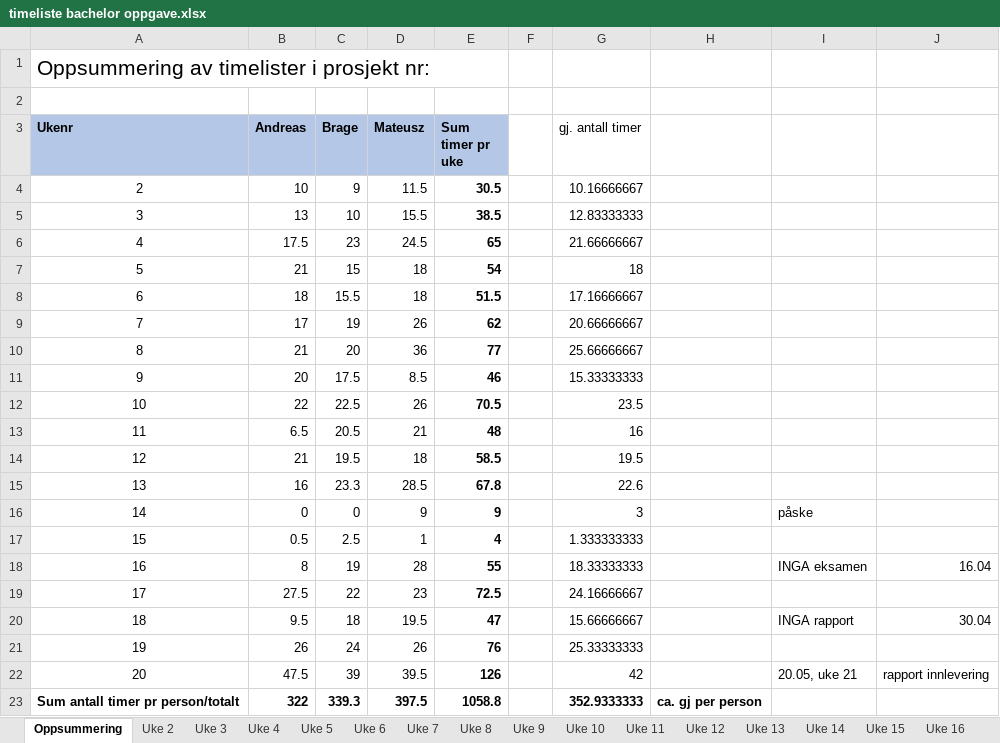
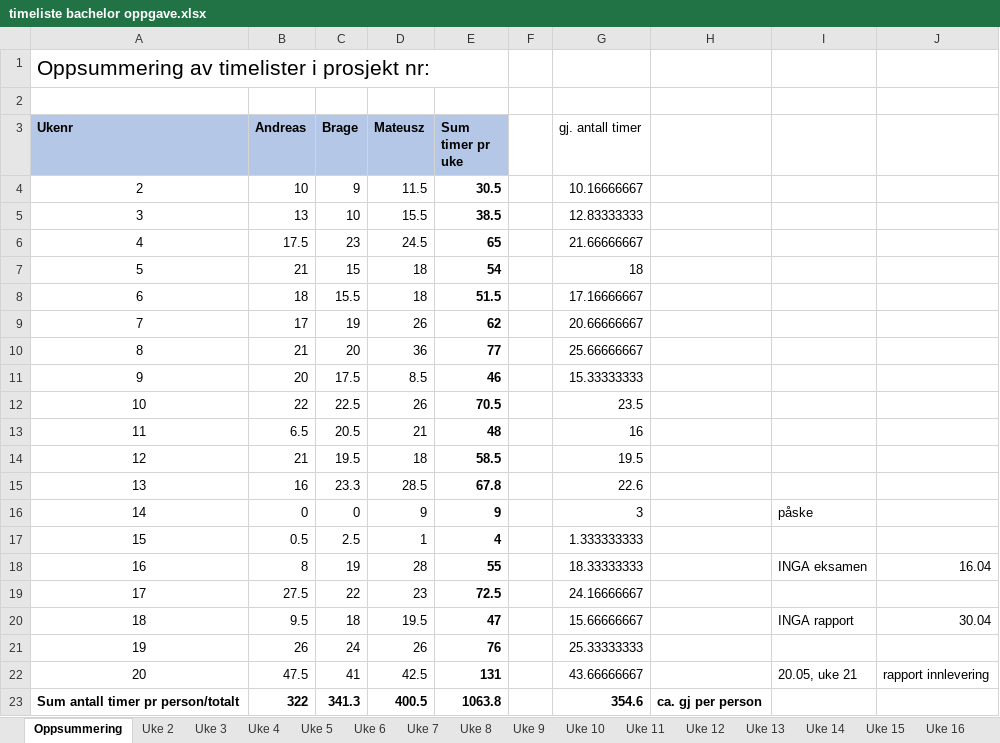
Before and after one commit to BrageSolem/Acoustic-perception---Bachelor-Thesis, an Excel workbook: Appendix files/timeliste bachelor oppgave.xlsx, sheet Oppsummering, drawn as a sheet; values as stored, in another font and other column widths than the file's, no borders; the diff names each change by its address in the sheet, - before the commit and + after, or states it on an @@ line.

```diff
--- a/Appendix files/timeliste bachelor oppgave.xlsx (sheet Oppsummering)
+++ b/Appendix files/timeliste bachelor oppgave.xlsx (sheet Oppsummering)
-C22 (Brage): 39
+C22 (Brage): 41
-D22 (Mateusz): 39.5
+D22 (Mateusz): 42.5
-E22 (Sum timer pr uke): 126
+E22 (Sum timer pr uke): 131
-G22 (gj. antall timer): 42
+G22 (gj. antall timer): 43.66666667
-C23 (Brage): 339.3
+C23 (Brage): 341.3
-D23 (Mateusz): 397.5
+D23 (Mateusz): 400.5
-E23 (Sum timer pr uke): 1058.8
+E23 (Sum timer pr uke): 1063.8
-G23 (gj. antall timer): 352.9333333
+G23 (gj. antall timer): 354.6
```
Also changed, not shown: sheet Uke 20, 6 other files.
